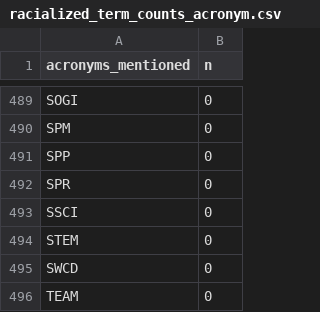
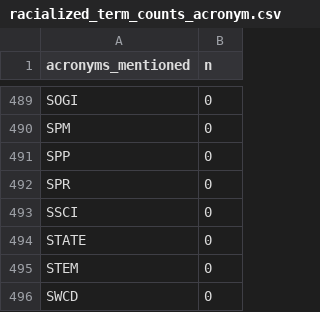
Before and after one commit to judgelord/2025, a CSV file: data/racialized_term_counts_acronym.csv, drawn as a sheet; only a part is shown, gaps mark what is left out; the shorter side is filled out with more unchanged rows.

```diff
--- a/data/racialized_term_counts_acronym.csv
+++ b/data/racialized_term_counts_acronym.csv
@@ -493,2 +493,3 @@ SPR,0
 SSCI,0
+STATE,0
 STEM,0
```
Also changed, not shown: data/agencies_by_section.csv, data/racialized_term_counts_agencies_mentioned.csv, 4 other files.
